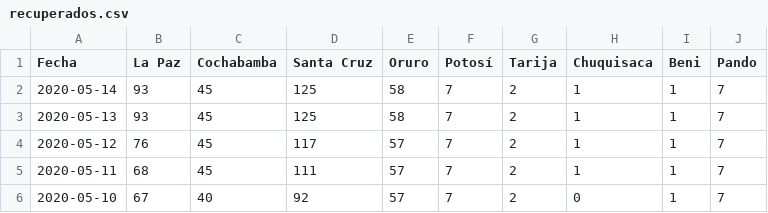
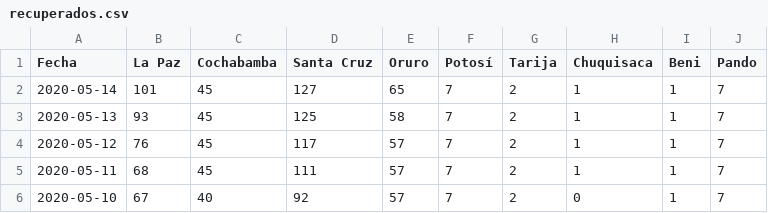
Before and after one commit to mauforonda/covid19-bolivia, a CSV file: recuperados.csv, drawn as a sheet; only a part is shown.

Commit message:
[ci] confirmados, decesos, recuperados en La Paz, Cochabamba, Santa Cruz, Oruro, Beni

```diff
--- a/recuperados.csv
+++ b/recuperados.csv
@@ -1,3 +1,3 @@
 Fecha,La Paz,Cochabamba,Santa Cruz,Oruro,Potosí,Tarija,Chuquisaca,Beni,Pando
-2020-05-14,93,45,125,58,7,2,1,1,7
+2020-05-14,101,45,127,65,7,2,1,1,7
 2020-05-13,93,45,125,58,7,2,1,1,7
```
Also changed, not shown: confirmados.csv, decesos.csv, 2 other files.
